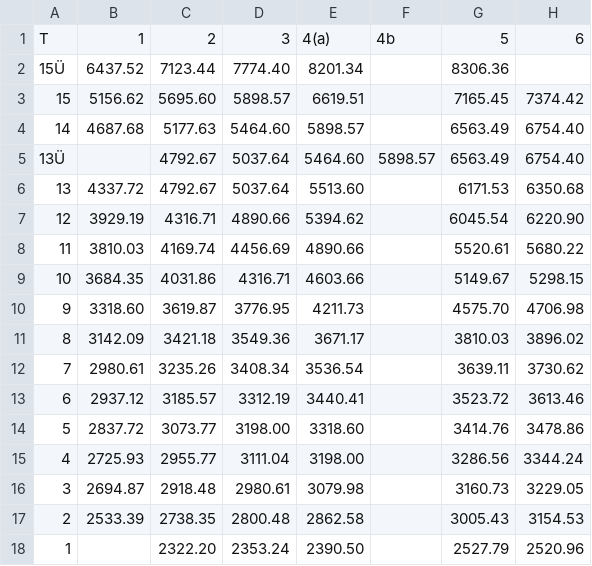
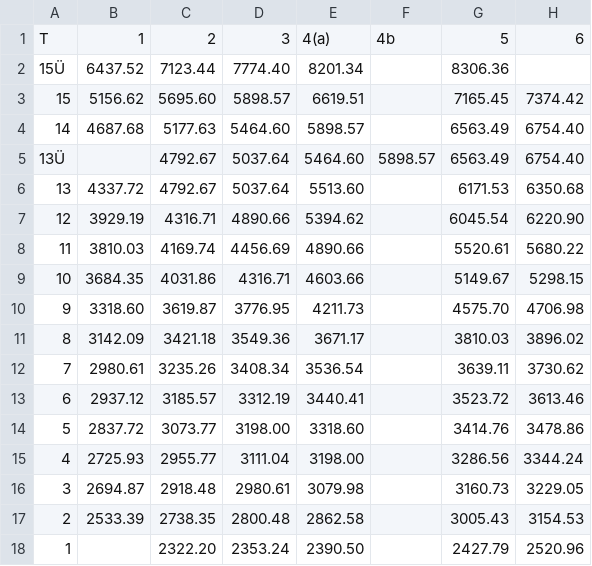
Before and after one commit to ruvox/TVData, a CSV file: tables/TV-Dataport/Table.csv, drawn as a sheet.

Commit message:
Update TV-Dtaport Table.csv
Correct entries for E1 (5) according to source:
https://www.dataport.de/fileadmin/user_upload/karriere/tv_dataport_entgelttabelle_mit_dataport-zulage.pdf

```diff
--- a/tables/TV-Dataport/Table.csv
+++ b/tables/TV-Dataport/Table.csv
@@ -17,2 +17,2 @@ T,1,2,3,4(a),4b,5,6
 2,2533.39,2738.35,2800.48,2862.58,,3005.43,3154.53
-1,,2322.20,2353.24,2390.50,,2527.79,2520.96
+1,,2322.20,2353.24,2390.50,,2427.79,2520.96
```
